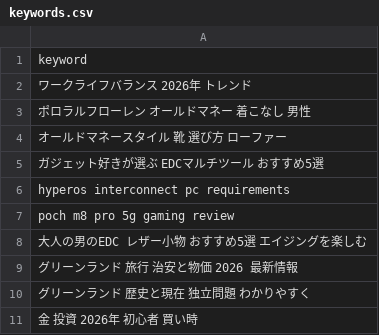
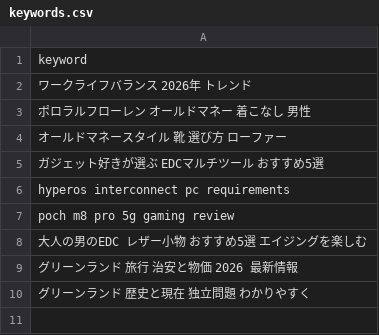
Before and after one commit to trueJinias/project-blitz, a CSV file: keywords.csv, drawn as a sheet; the diff names each change by its address in the sheet, - before the commit and + after, or states it on an @@ line.

```diff
--- a/keywords.csv
+++ b/keywords.csv
-row 11: 金 投資 2026年 初心者 買い時
```
Also changed, not shown: 2 other files.
